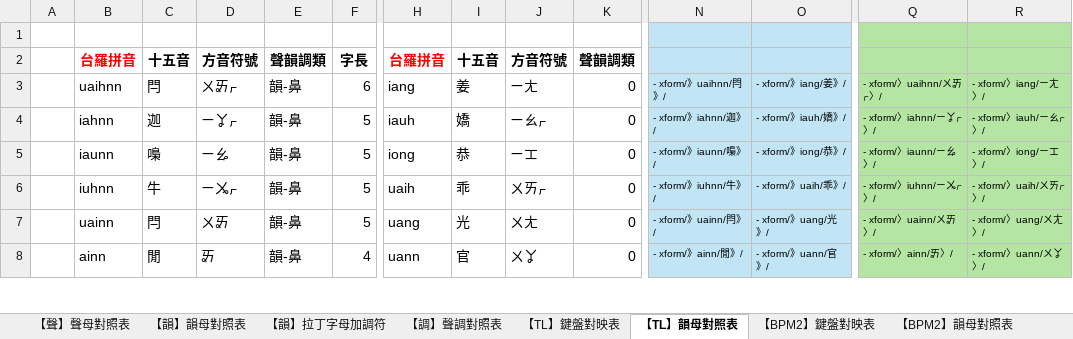
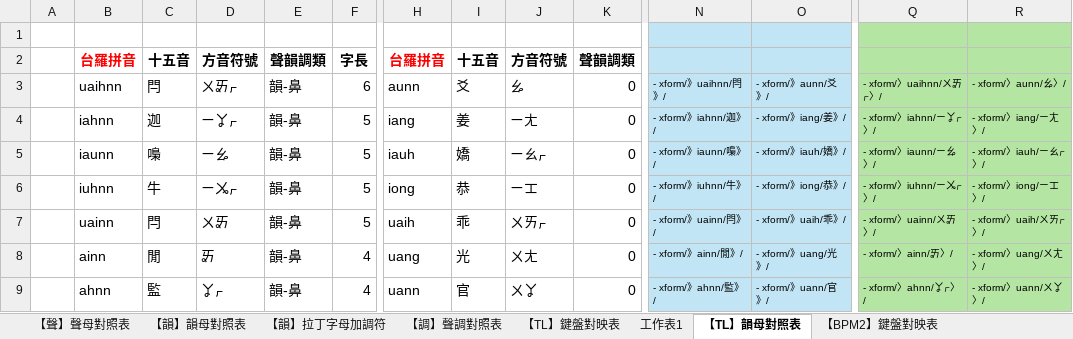
Before and after one commit to AlanJui/rime-tlpa, an Excel workbook: docs/100_鍵盤按鍵與編碼對映.xlsx, sheet 【TL】韻母對照表, drawn as a sheet; only a part is shown, gaps mark what is left out; values as stored, in another font and other column widths than the file's, no borders; addresses are those after the commit; rows hold the shown columns only; the diff covers the shown part only; the diff names each change by its address in the sheet, - before the commit and + after, or states it on an @@ line.

```diff
--- a/docs/100_鍵盤按鍵與編碼對映.xlsx (sheet 【TL】韻母對照表)
+++ b/docs/100_鍵盤按鍵與編碼對映.xlsx (sheet 【TL】韻母對照表)
+sheet tab: 工作表1
-H3: iang
+H3: aunn
-I3: 姜
+I3: 爻
-J3: ㄧㄤ
+J3: ㆯ
-O3: - xform/》iang/姜》/
+O3: - xform/》aunn/爻》/
-R3: - xform/〉iang/ㄧㄤ〉/
+R3: - xform/〉aunn/ㆯ〉/
+row 4:  | iahnn | 迦 | ㄧㆩㆷ | 韻-鼻 | 5 | iang | 姜 | ㄧㄤ | 0 | - xform/》iahnn/迦》/ | - xform/》iang/姜》/ | - xform/〉iahnn/ㄧㆩㆷ〉/ | - xform/〉iang/ㄧㄤ〉/
-B5: iahnn
+B5: iaunn
-C5: 迦
+C5: 嘄
-D5: ㄧㆩㆷ
+D5: ㄧㆯ
-N5: - xform/》iahnn/迦》/
+N5: - xform/》iaunn/嘄》/
-Q5: - xform/〉iahnn/ㄧㆩㆷ〉/
+Q5: - xform/〉iaunn/ㄧㆯ〉/
-B6: iaunn
+B6: iuhnn
-C6: 嘄
+C6: 牛
-D6: ㄧㆯ
+D6: ㄧㆫㆷ
-N6: - xform/》iaunn/嘄》/
+N6: - xform/》iuhnn/牛》/
-Q6: - xform/〉iaunn/ㄧㆯ〉/
+Q6: - xform/〉iuhnn/ㄧㆫㆷ〉/
-B7: iuhnn
+B7: uainn
-C7: 牛
+C7: 閂
-D7: ㄧㆫㆷ
+D7: ㄨㆮ
-N7: - xform/》iuhnn/牛》/
+N7: - xform/》uainn/閂》/
-Q7: - xform/〉iuhnn/ㄧㆫㆷ〉/
+Q7: - xform/〉uainn/ㄨㆮ〉/
-B8: uainn
+B8: ainn
-C8: 閂
+C8: 閒
-D8: ㄨㆮ
+D8: ㆮ
-F8: 5
+F8: 4
-N8: - xform/》uainn/閂》/
+N8: - xform/》ainn/閒》/
-Q8: - xform/〉uainn/ㄨㆮ〉/
+Q8: - xform/〉ainn/ㆮ〉/
-B9: ainn
+B9: ahnn
-C9: 閒
+C9: 監
-D9: ㆮ
+D9: ㆩㆷ
-N9: - xform/》ainn/閒》/
+N9: - xform/》ahnn/監》/
-Q9: - xform/〉ainn/ㆮ〉/
+Q9: - xform/〉ahnn/ㆩㆷ〉/
```
Also changed, not shown: 2 added rows, 2 removed rows and 53 edited cells elsewhere in this sheet, sheet 【韻】韻母對照表, sheet 【TL】鍵盤對映表, sheet 【BPM2】韻母對照表, sheet 【聲】聲母對照表, formulas that keep their value, 1 other file.
